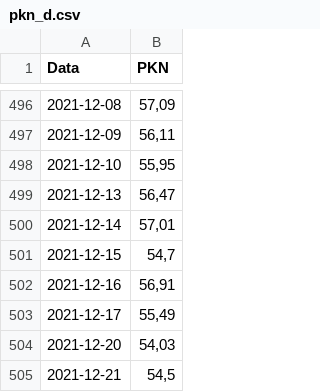
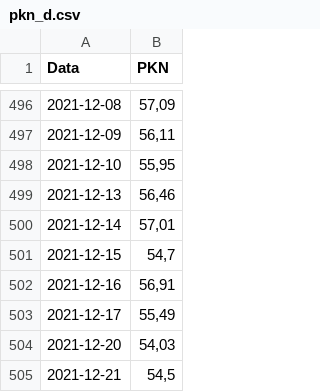
Before and after one commit to robertbaraniecki-bit/uek-silesiapulse, a CSV file: data/pkn_d.csv, drawn as a sheet; only a part is shown, gaps mark what is left out.

```diff
--- a/data/pkn_d.csv
+++ b/data/pkn_d.csv
@@ -498,3 +498,3 @@
 2021-12-10,"55,95"
-2021-12-13,"56,47"
+2021-12-13,"56,46"
 2021-12-14,"57,01"
```
Also changed, not shown: data/kghm_d.csv, 4 other files.
